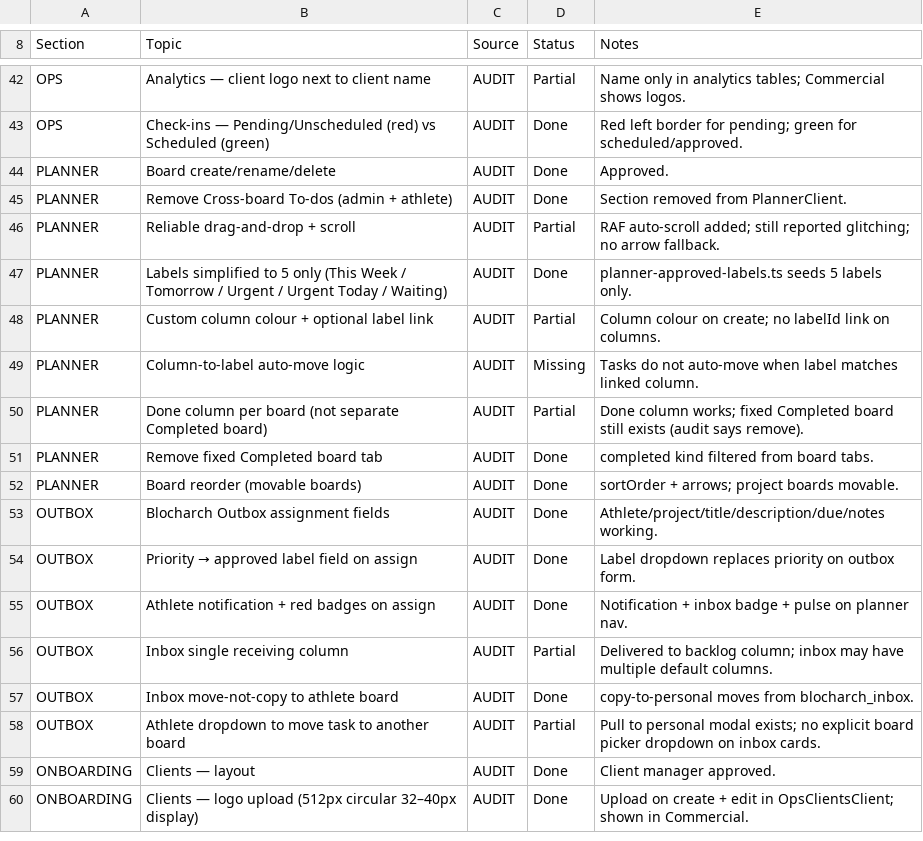
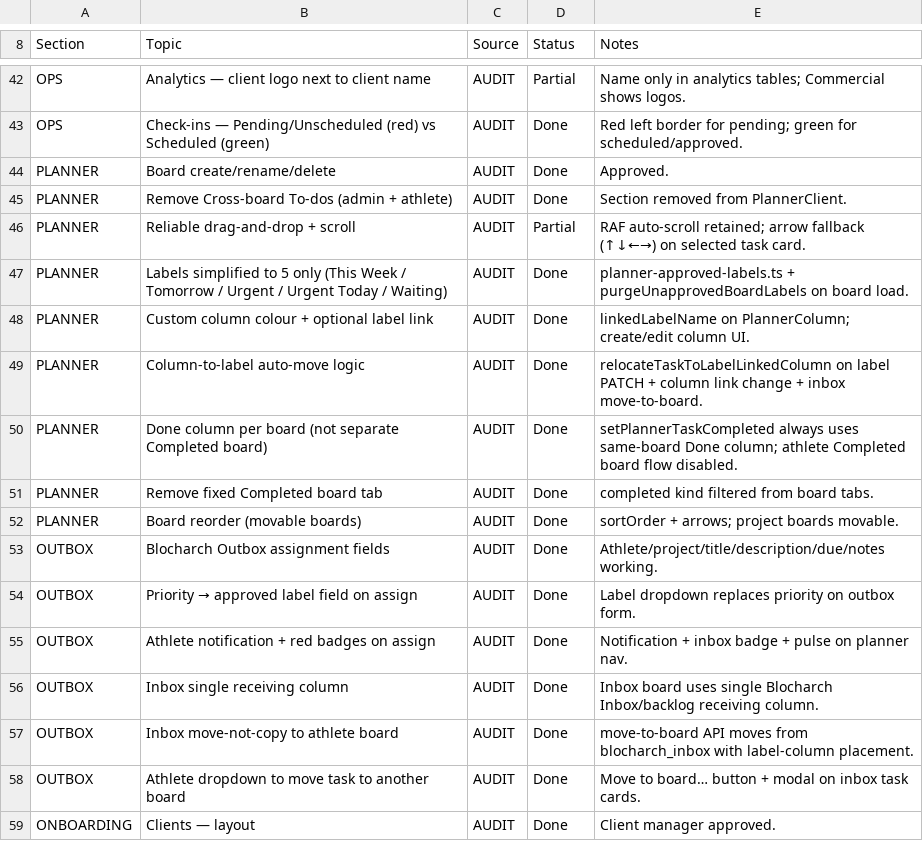
Before and after one commit to Naeem2111/blocharch, a CSV file: docs/console-feedback-audit.csv, drawn as a sheet; only a part is shown, gaps mark what is left out; the shorter side is filled out with more unchanged rows.

```diff
--- a/docs/console-feedback-audit.csv
+++ b/docs/console-feedback-audit.csv
@@ -45,7 +45,7 @@ PLANNER,Board create/rename/delete,AUDIT,Done,Approved.
 PLANNER,Remove Cross-board To-dos (admin + athlete),AUDIT,Done,Section removed from PlannerClient.
-PLANNER,Reliable drag-and-drop + scroll,AUDIT,Partial,RAF auto-scroll added; still reported glitching; no arrow fallback.
-PLANNER,Labels simplified to 5 only (This Week / Tomorrow / Urgent / Urgent Today / Waiting),AUDIT,Done,planner-approved-labels.ts seeds 5 labels only.
-PLANNER,Custom column colour + optional label link,AUDIT,Partial,Column colour on create; no labelId link on columns.
-PLANNER,Column-to-label auto-move logic,AUDIT,Missing,Tasks do not auto-move when label matches linked column.
-PLANNER,Done column per board (not separate Completed board),AUDIT,Partial,Done column works; fixed Completed board still exists (audit says remove).
+PLANNER,Reliable drag-and-drop + scroll,AUDIT,Partial,RAF auto-scroll retained; arrow fallback (↑↓←→) on selected task card.
+PLANNER,Labels simplified to 5 only (This Week / Tomorrow / Urgent / Urgent Today / Waiting),AUDIT,Done,planner-approved-labels.ts + purgeUnapprovedBoardLabels on board load.
+PLANNER,Custom column colour + optional label link,AUDIT,Done,linkedLabelName on PlannerColumn; create/edit column UI.
+PLANNER,Column-to-label auto-move logic,AUDIT,Done,relocateTaskToLabelLinkedColumn on label PATCH + column link change + inbox move-to-board.
+PLANNER,Done column per board (not separate Completed board),AUDIT,Done,setPlannerTaskCompleted always uses same-board Done column; athlete Completed board flow disabled.
 PLANNER,Remove fixed Completed board tab,AUDIT,Done,completed kind filtered from board tabs.
@@ -55,5 +55,5 @@ OUTBOX,Priority → approved label field on assign,AUDIT,Done,Label dropdown rep
 OUTBOX,Athlete notification + red badges on assign,AUDIT,Done,Notification + inbox badge + pulse on planner nav.
-OUTBOX,Inbox single receiving column,AUDIT,Partial,Delivered to backlog column; inbox may have multiple default columns.
-OUTBOX,Inbox move-not-copy to athlete board,AUDIT,Done,copy-to-personal moves from blocharch_inbox.
-OUTBOX,Athlete dropdown to move task to another board,AUDIT,Partial,Pull to personal modal exists; no explicit board picker dropdown on inbox cards.
+OUTBOX,Inbox single receiving column,AUDIT,Done,Inbox board uses single Blocharch Inbox/backlog receiving column.
+OUTBOX,Inbox move-not-copy to athlete board,AUDIT,Done,move-to-board API moves from blocharch_inbox with label-column placement.
+OUTBOX,Athlete dropdown to move task to another board,AUDIT,Done,Move to board… button + modal on inbox task cards.
 ONBOARDING,Clients — layout,AUDIT,Done,Client manager approved.
```
Also changed, not shown: 27 other files.
